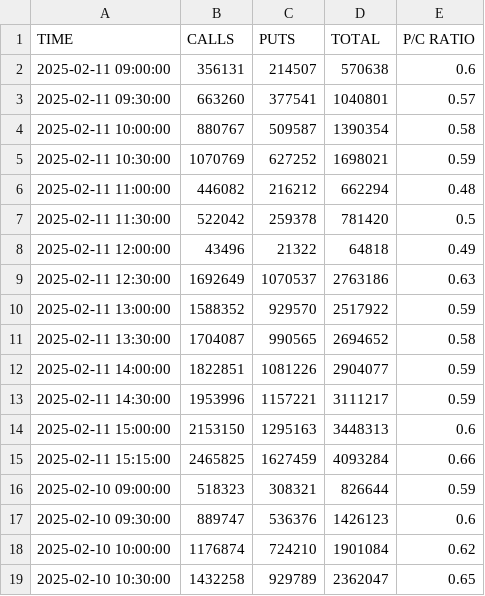
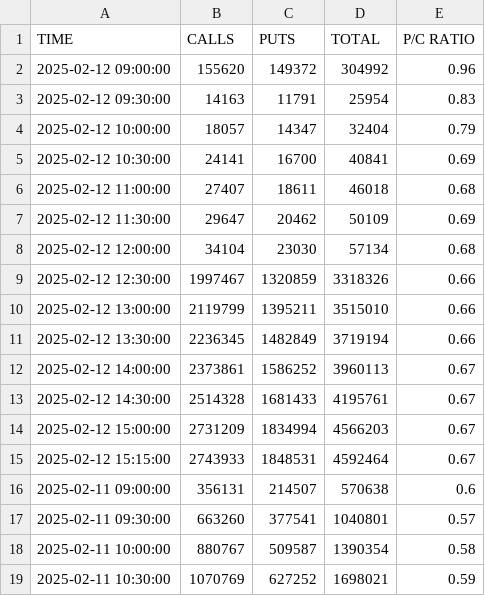
Before and after one commit to TheSnoozer/putcallratio, a TSV file: 2025/equity_options.tsv, drawn as a sheet; only a part is shown; the shorter side is filled out with more unchanged rows.

Commit message:
Add data for 2025-02-12

```diff
--- a/2025/equity_options.tsv
+++ b/2025/equity_options.tsv
@@ -1,2 +1,16 @@
 TIME	CALLS	PUTS	TOTAL	P/C RATIO
+2025-02-12 09:00:00	155620	149372	304992	0.96
+2025-02-12 09:30:00	14163	11791	25954	0.83
+2025-02-12 10:00:00	18057	14347	32404	0.79
+2025-02-12 10:30:00	24141	16700	40841	0.69
+2025-02-12 11:00:00	27407	18611	46018	0.68
+2025-02-12 11:30:00	29647	20462	50109	0.69
+2025-02-12 12:00:00	34104	23030	57134	0.68
+2025-02-12 12:30:00	1997467	1320859	3318326	0.66
+2025-02-12 13:00:00	2119799	1395211	3515010	0.66
+2025-02-12 13:30:00	2236345	1482849	3719194	0.66
+2025-02-12 14:00:00	2373861	1586252	3960113	0.67
+2025-02-12 14:30:00	2514328	1681433	4195761	0.67
+2025-02-12 15:00:00	2731209	1834994	4566203	0.67
+2025-02-12 15:15:00	2743933	1848531	4592464	0.67
 2025-02-11 09:00:00	356131	214507	570638	0.6
```
Also changed, not shown: 2025/index_options.tsv, 2025/total_options.tsv, 1 other file.
